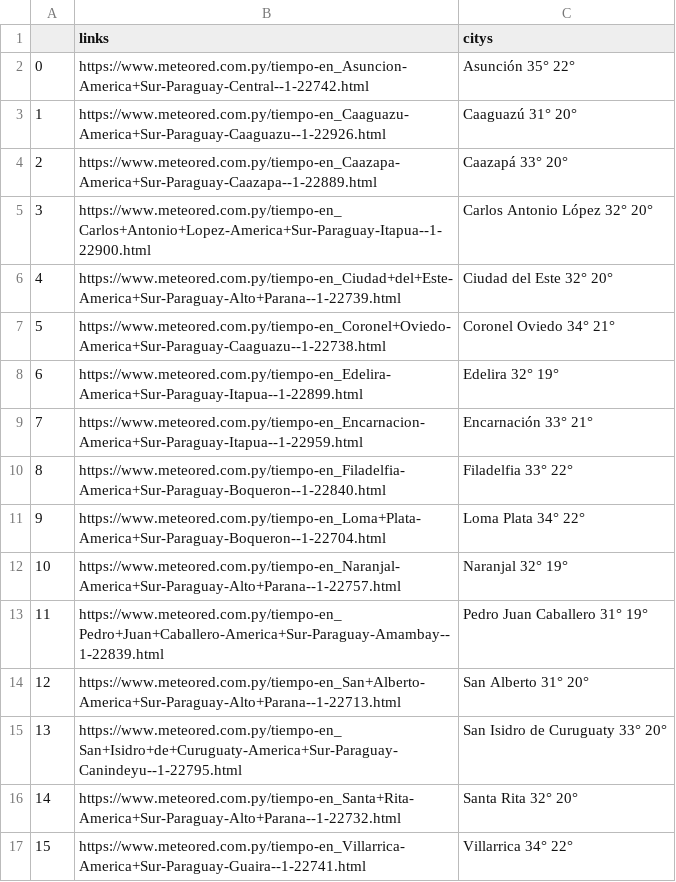
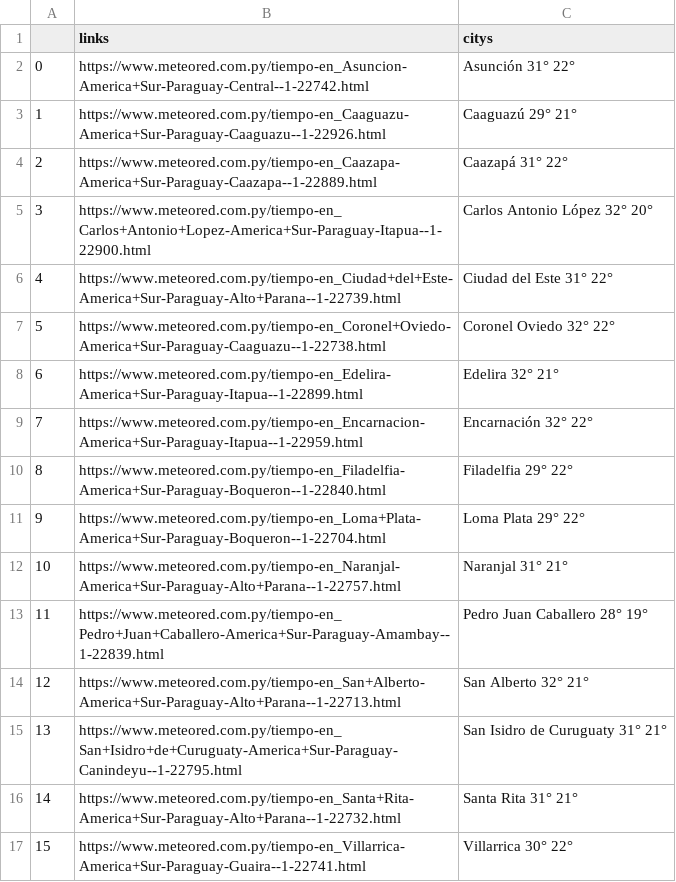
Before and after one commit to Renan-RodriguesDEV/ScrapperParaguai, a CSV file: principais_cidades.csv, drawn as a sheet.

```diff
--- a/principais_cidades.csv
+++ b/principais_cidades.csv
@@ -1,17 +1,17 @@
 ,links,citys
-0,https://www.meteored.com.py/tiempo-en_Asuncion-America+Sur-Paraguay-Central--1-22742.html,      Asunción  35° 22°
-1,https://www.meteored.com.py/tiempo-en_Caaguazu-America+Sur-Paraguay-Caaguazu--1-22926.html,      Caaguazú  31° 20°
-2,https://www.meteored.com.py/tiempo-en_Caazapa-America+Sur-Paraguay-Caazapa--1-22889.html,      Caazapá  33° 20°
+0,https://www.meteored.com.py/tiempo-en_Asuncion-America+Sur-Paraguay-Central--1-22742.html,      Asunción  31° 22°
+1,https://www.meteored.com.py/tiempo-en_Caaguazu-America+Sur-Paraguay-Caaguazu--1-22926.html,      Caaguazú  29° 21°
+2,https://www.meteored.com.py/tiempo-en_Caazapa-America+Sur-Paraguay-Caazapa--1-22889.html,      Caazapá  31° 22°
 3,https://www.meteored.com.py/tiempo-en_Carlos+Antonio+Lopez-America+Sur-Paraguay-Itapua--1-22900.html,      Carlos Antonio López  32° 20°
-4,https://www.meteored.com.py/tiempo-en_Ciudad+del+Este-America+Sur-Paraguay-Alto+Parana--1-22739.html,      Ciudad del Este  32° 20°
-5,https://www.meteored.com.py/tiempo-en_Coronel+Oviedo-America+Sur-Paraguay-Caaguazu--1-22738.html,      Coronel Oviedo  34° 21°
-6,https://www.meteored.com.py/tiempo-en_Edelira-America+Sur-Paraguay-Itapua--1-22899.html,      Edelira  32° 19°
-7,https://www.meteored.com.py/tiempo-en_Encarnacion-America+Sur-Paraguay-Itapua--1-22959.html,      Encarnación  33° 21°
-8,https://www.meteored.com.py/tiempo-en_Filadelfia-America+Sur-Paraguay-Boqueron--1-22840.html,      Filadelfia  33° 22°
-9,https://www.meteored.com.py/tiempo-en_Loma+Plata-America+Sur-Paraguay-Boqueron--1-22704.html,      Loma Plata  34° 22°
-10,https://www.meteored.com.py/tiempo-en_Naranjal-America+Sur-Paraguay-Alto+Parana--1-22757.html,      Naranjal  32° 19°
-11,https://www.meteored.com.py/tiempo-en_Pedro+Juan+Caballero-America+Sur-Paraguay-Amambay--1-22839.html,      Pedro Juan Caballero  31° 19°
-12,https://www.meteored.com.py/tiempo-en_San+Alberto-America+Sur-Paraguay-Alto+Parana--1-22713.html,      San Alberto  31° 20°
-13,https://www.meteored.com.py/tiempo-en_San+Isidro+de+Curuguaty-America+Sur-Paraguay-Canindeyu--1-22795.html,      San Isidro de Curuguaty  33° 20°
-14,https://www.meteored.com.py/tiempo-en_Santa+Rita-America+Sur-Paraguay-Alto+Parana--1-22732.html,      Santa Rita  32° 20°
-15,https://www.meteored.com.py/tiempo-en_Villarrica-America+Sur-Paraguay-Guaira--1-22741.html,      Villarrica  34° 22°
+4,https://www.meteored.com.py/tiempo-en_Ciudad+del+Este-America+Sur-Paraguay-Alto+Parana--1-22739.html,      Ciudad del Este  31° 22°
+5,https://www.meteored.com.py/tiempo-en_Coronel+Oviedo-America+Sur-Paraguay-Caaguazu--1-22738.html,      Coronel Oviedo  32° 22°
+6,https://www.meteored.com.py/tiempo-en_Edelira-America+Sur-Paraguay-Itapua--1-22899.html,      Edelira  32° 21°
+7,https://www.meteored.com.py/tiempo-en_Encarnacion-America+Sur-Paraguay-Itapua--1-22959.html,      Encarnación  32° 22°
+8,https://www.meteored.com.py/tiempo-en_Filadelfia-America+Sur-Paraguay-Boqueron--1-22840.html,      Filadelfia  29° 22°
+9,https://www.meteored.com.py/tiempo-en_Loma+Plata-America+Sur-Paraguay-Boqueron--1-22704.html,      Loma Plata  29° 22°
+10,https://www.meteored.com.py/tiempo-en_Naranjal-America+Sur-Paraguay-Alto+Parana--1-22757.html,      Naranjal  31° 21°
+11,https://www.meteored.com.py/tiempo-en_Pedro+Juan+Caballero-America+Sur-Paraguay-Amambay--1-22839.html,      Pedro Juan Caballero  28° 19°
+12,https://www.meteored.com.py/tiempo-en_San+Alberto-America+Sur-Paraguay-Alto+Parana--1-22713.html,      San Alberto  32° 21°
+13,https://www.meteored.com.py/tiempo-en_San+Isidro+de+Curuguaty-America+Sur-Paraguay-Canindeyu--1-22795.html,      San Isidro de Curuguaty  31° 21°
+14,https://www.meteored.com.py/tiempo-en_Santa+Rita-America+Sur-Paraguay-Alto+Parana--1-22732.html,      Santa Rita  31° 21°
+15,https://www.meteored.com.py/tiempo-en_Villarrica-America+Sur-Paraguay-Guaira--1-22741.html,      Villarrica  30° 22°
```
Also changed, not shown: 13 other files.
